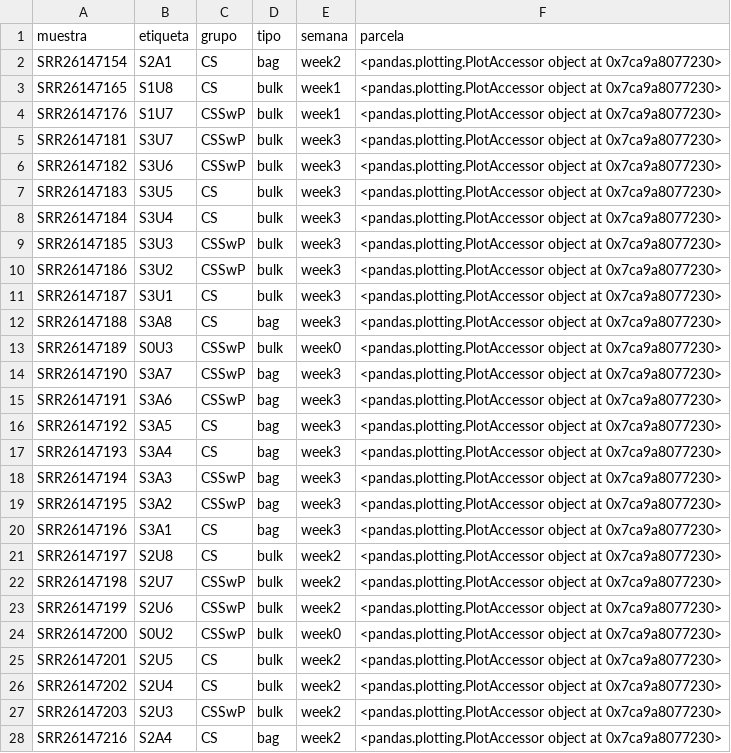
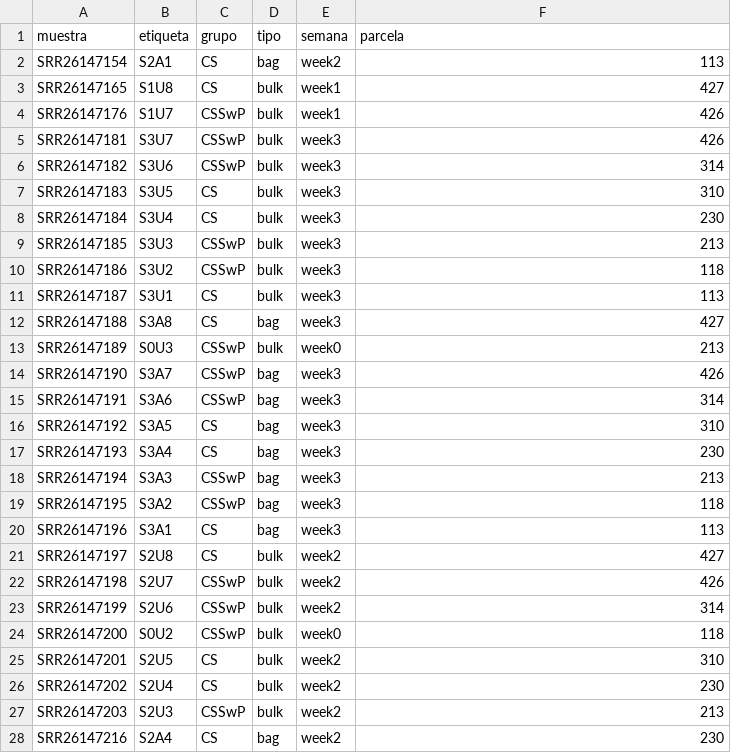
Before and after one commit to xXFenrir/16S-FenrirPipeline, a CSV file: Anexo_10_Diversidad_PRJNA1020132/grupos_por_muestra.csv, drawn as a sheet; only a part is shown; the diff covers the shown part only.

Commit message:
Fill the parcela column in Anexo 10 grupos_por_muestra.csv
The column held the text of a pandas PlotAccessor object instead of the
plot number (df.plot was read as an attribute, not as the column). Take
it from the plot column of SraRunTable.csv (Anexo 1), which agrees with
16S_sample_data_2020.csv for the 86 samples present in both. The control
sample is marked 'no aplica' and the sample without metadata is empty.

```diff
--- a/Anexo_10_Diversidad_PRJNA1020132/grupos_por_muestra.csv
+++ b/Anexo_10_Diversidad_PRJNA1020132/grupos_por_muestra.csv
@@ -1,28 +1,28 @@
 muestra,etiqueta,grupo,tipo,semana,parcela
-SRR26147154,S2A1,CS,bag,week2,<pandas.plotting.PlotAccessor object at 0x7ca9a8077230>
-SRR26147165,S1U8,CS,bulk,week1,<pandas.plotting.PlotAccessor object at 0x7ca9a8077230>
-SRR26147176,S1U7,CSSwP,bulk,week1,<pandas.plotting.PlotAccessor object at 0x7ca9a8077230>
-SRR26147181,S3U7,CSSwP,bulk,week3,<pandas.plotting.PlotAccessor object at 0x7ca9a8077230>
-SRR26147182,S3U6,CSSwP,bulk,week3,<pandas.plotting.PlotAccessor object at 0x7ca9a8077230>
-SRR26147183,S3U5,CS,bulk,week3,<pandas.plotting.PlotAccessor object at 0x7ca9a8077230>
-SRR26147184,S3U4,CS,bulk,week3,<pandas.plotting.PlotAccessor object at 0x7ca9a8077230>
-SRR26147185,S3U3,CSSwP,bulk,week3,<pandas.plotting.PlotAccessor object at 0x7ca9a8077230>
-SRR26147186,S3U2,CSSwP,bulk,week3,<pandas.plotting.PlotAccessor object at 0x7ca9a8077230>
-SRR26147187,S3U1,CS,bulk,week3,<pandas.plotting.PlotAccessor object at 0x7ca9a8077230>
-SRR26147188,S3A8,CS,bag,week3,<pandas.plotting.PlotAccessor object at 0x7ca9a8077230>
-SRR26147189,S0U3,CSSwP,bulk,week0,<pandas.plotting.PlotAccessor object at 0x7ca9a8077230>
-SRR26147190,S3A7,CSSwP,bag,week3,<pandas.plotting.PlotAccessor object at 0x7ca9a8077230>
-SRR26147191,S3A6,CSSwP,bag,week3,<pandas.plotting.PlotAccessor object at 0x7ca9a8077230>
-SRR26147192,S3A5,CS,bag,week3,<pandas.plotting.PlotAccessor object at 0x7ca9a8077230>
-SRR26147193,S3A4,CS,bag,week3,<pandas.plotting.PlotAccessor object at 0x7ca9a8077230>
-SRR26147194,S3A3,CSSwP,bag,week3,<pandas.plotting.PlotAccessor object at 0x7ca9a8077230>
-SRR26147195,S3A2,CSSwP,bag,week3,<pandas.plotting.PlotAccessor object at 0x7ca9a8077230>
-SRR26147196,S3A1,CS,bag,week3,<pandas.plotting.PlotAccessor object at 0x7ca9a8077230>
-SRR26147197,S2U8,CS,bulk,week2,<pandas.plotting.PlotAccessor object at 0x7ca9a8077230>
-SRR26147198,S2U7,CSSwP,bulk,week2,<pandas.plotting.PlotAccessor object at 0x7ca9a8077230>
-SRR26147199,S2U6,CSSwP,bulk,week2,<pandas.plotting.PlotAccessor object at 0x7ca9a8077230>
-SRR26147200,S0U2,CSSwP,bulk,week0,<pandas.plotting.PlotAccessor object at 0x7ca9a8077230>
-SRR26147201,S2U5,CS,bulk,week2,<pandas.plotting.PlotAccessor object at 0x7ca9a8077230>
-SRR26147202,S2U4,CS,bulk,week2,<pandas.plotting.PlotAccessor object at 0x7ca9a8077230>
-SRR26147203,S2U3,CSSwP,bulk,week2,<pandas.plotting.PlotAccessor object at 0x7ca9a8077230>
-SRR26147216,S2A4,CS,bag,week2,<pandas.plotting.PlotAccessor object at 0x7ca9a8077230>
+SRR26147154,S2A1,CS,bag,week2,113
+SRR26147165,S1U8,CS,bulk,week1,427
+SRR26147176,S1U7,CSSwP,bulk,week1,426
+SRR26147181,S3U7,CSSwP,bulk,week3,426
+SRR26147182,S3U6,CSSwP,bulk,week3,314
+SRR26147183,S3U5,CS,bulk,week3,310
+SRR26147184,S3U4,CS,bulk,week3,230
+SRR26147185,S3U3,CSSwP,bulk,week3,213
+SRR26147186,S3U2,CSSwP,bulk,week3,118
+SRR26147187,S3U1,CS,bulk,week3,113
+SRR26147188,S3A8,CS,bag,week3,427
+SRR26147189,S0U3,CSSwP,bulk,week0,213
+SRR26147190,S3A7,CSSwP,bag,week3,426
+SRR26147191,S3A6,CSSwP,bag,week3,314
+SRR26147192,S3A5,CS,bag,week3,310
+SRR26147193,S3A4,CS,bag,week3,230
+SRR26147194,S3A3,CSSwP,bag,week3,213
+SRR26147195,S3A2,CSSwP,bag,week3,118
+SRR26147196,S3A1,CS,bag,week3,113
+SRR26147197,S2U8,CS,bulk,week2,427
+SRR26147198,S2U7,CSSwP,bulk,week2,426
+SRR26147199,S2U6,CSSwP,bulk,week2,314
+SRR26147200,S0U2,CSSwP,bulk,week0,118
+SRR26147201,S2U5,CS,bulk,week2,310
+SRR26147202,S2U4,CS,bulk,week2,230
+SRR26147203,S2U3,CSSwP,bulk,week2,213
+SRR26147216,S2A4,CS,bag,week2,230
```
Also changed, not shown: 60 edited cells elsewhere in this file.
